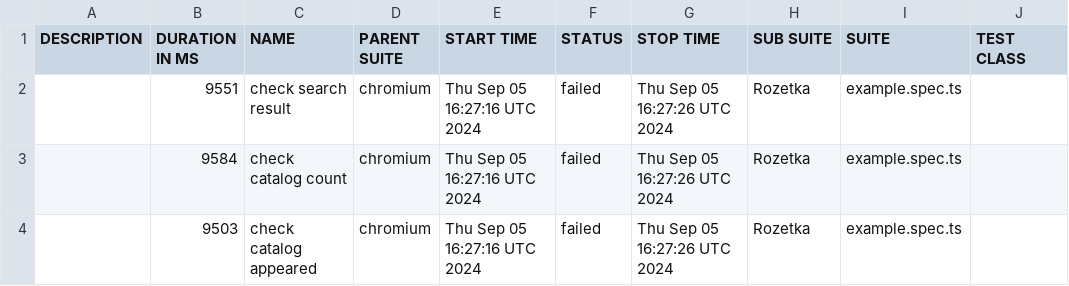
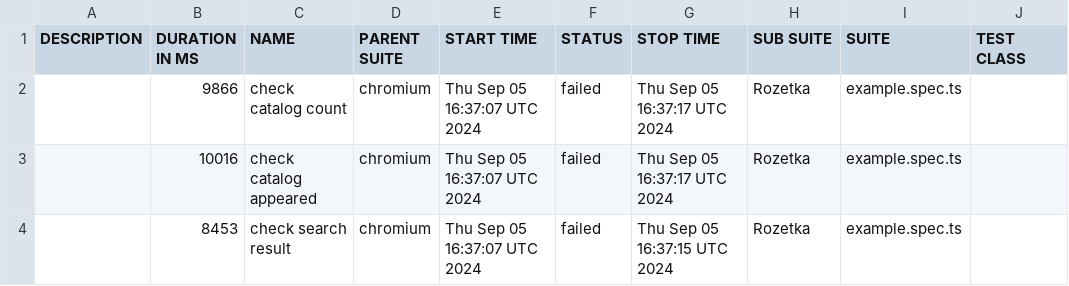
Before and after one commit to Vanecheek/new_IVAN_tests_playwrite, a CSV file: data/suites.csv, drawn as a sheet; only a part is shown; the diff names each change by its address in the sheet, - before the commit and + after, or states it on an @@ line.

```diff
--- a/data/suites.csv
+++ b/data/suites.csv
-B2 (DURATION IN MS): 9551
+B2 (DURATION IN MS): 9866
-C2 (NAME): check search result
+C2 (NAME): check catalog count
-E2:E4 (START TIME): Thu Sep 05 16:27:16 UTC 2024
+E2:E4 (START TIME): Thu Sep 05 16:37:07 UTC 2024
-G2:G3 (STOP TIME): Thu Sep 05 16:27:26 UTC 2024
+G2:G3 (STOP TIME): Thu Sep 05 16:37:17 UTC 2024
-B3 (DURATION IN MS): 9584
+B3 (DURATION IN MS): 10016
-C3 (NAME): check catalog count
+C3 (NAME): check catalog appeared
-B4 (DURATION IN MS): 9503
+B4 (DURATION IN MS): 8453
-C4 (NAME): check catalog appeared
+C4 (NAME): check search result
-G4 (STOP TIME): Thu Sep 05 16:27:26 UTC 2024
+G4 (STOP TIME): Thu Sep 05 16:37:15 UTC 2024
```
Also changed, not shown: 21 other files.
